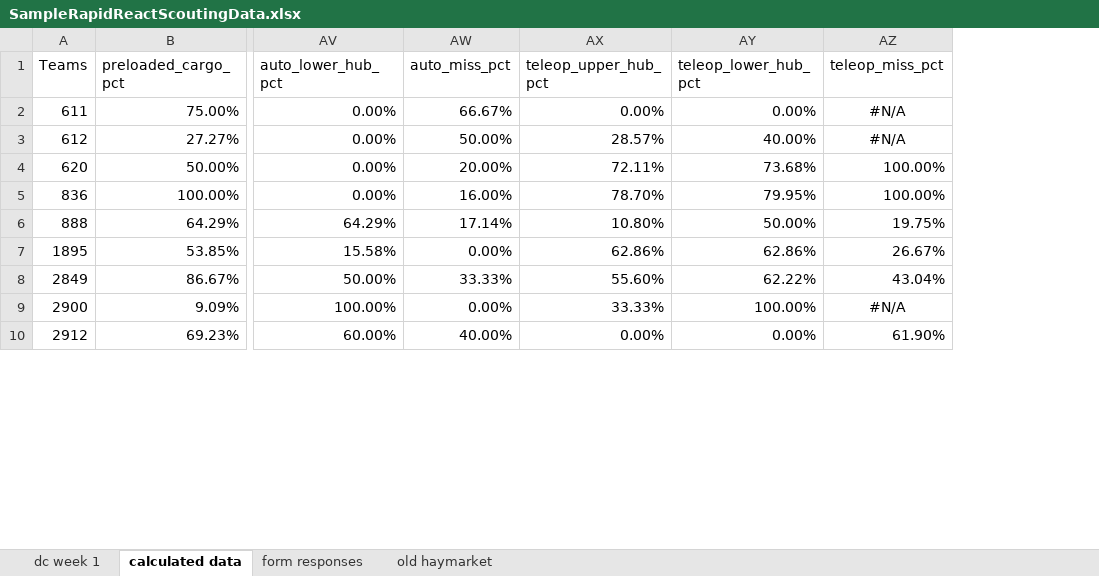
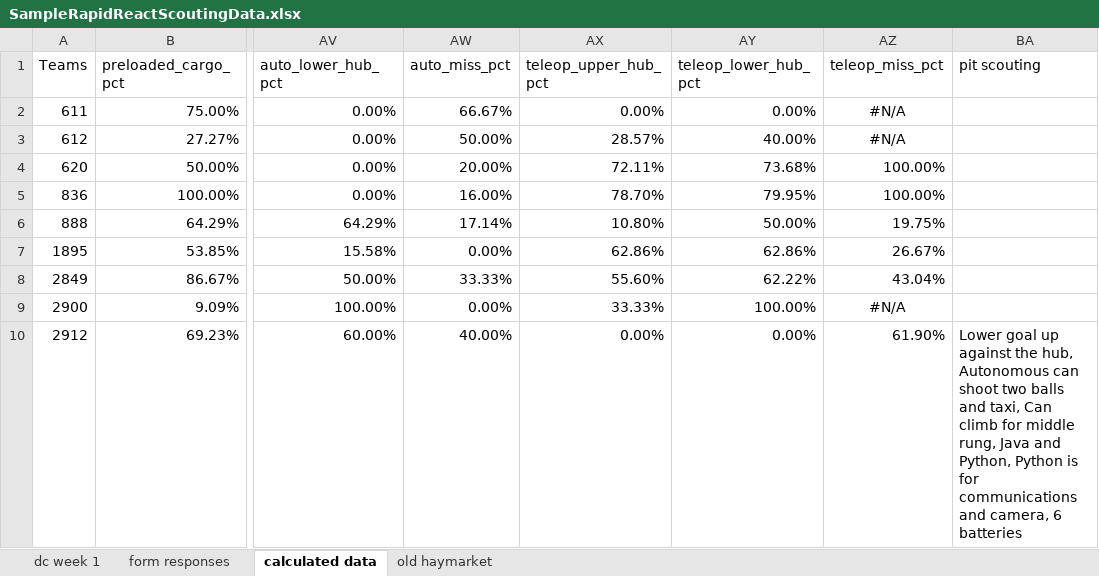
Before and after one commit to team4099/Scouting-2022, an Excel workbook: SampleRapidReactScoutingData.xlsx, sheet calculated data, drawn as a sheet; only a part is shown, gaps mark what is left out; values as stored, in another font and other column widths than the file's, no borders; the diff names each change by its address in the sheet, - before the commit and + after, or states it on an @@ line.

```diff
--- a/SampleRapidReactScoutingData.xlsx (sheet calculated data)
+++ b/SampleRapidReactScoutingData.xlsx (sheet calculated data)
@@ sheet tab order changed: dc week 1 | form responses | calculated data | old haymarket @@
+column BA (pit scouting), row 10: Lower goal up against the hub, Autonomous can shoot two balls and taxi, Can climb for middle rung, Java and Python, Python is for communications and camera, 6 batteries
```
Also changed, not shown: sheet form responses, 1 other file.
